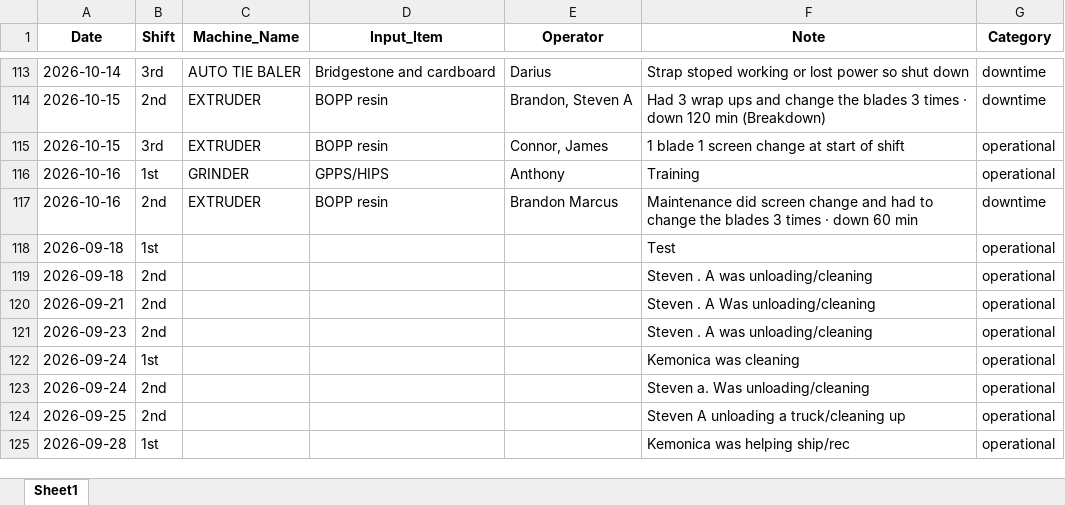
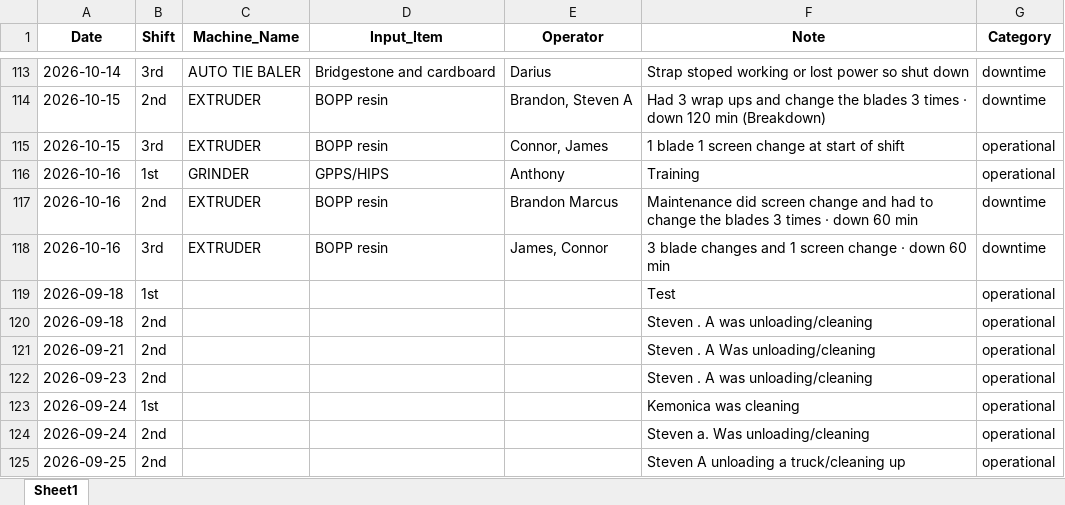
Before and after one commit to zabdulla/walton_production, an Excel workbook: data/aggregated_notes.xlsx, sheet Sheet1, drawn as a sheet; only a part is shown, gaps mark what is left out; the shorter side is filled out with more unchanged rows; values as stored, in another font and other column widths than the file's, no borders; the diff names each change by its address in the sheet, - before the commit and + after, or states it on an @@ line.

```diff
--- a/data/aggregated_notes.xlsx (sheet Sheet1)
+++ b/data/aggregated_notes.xlsx (sheet Sheet1)
+row 118: 2026-10-16 | 3rd | EXTRUDER | BOPP resin | James, Connor | 3 blade changes and 1 screen change · down 60 min | downtime
```
Also changed, not shown: data/aggregated_daily_data.xlsx, 4 other files.
